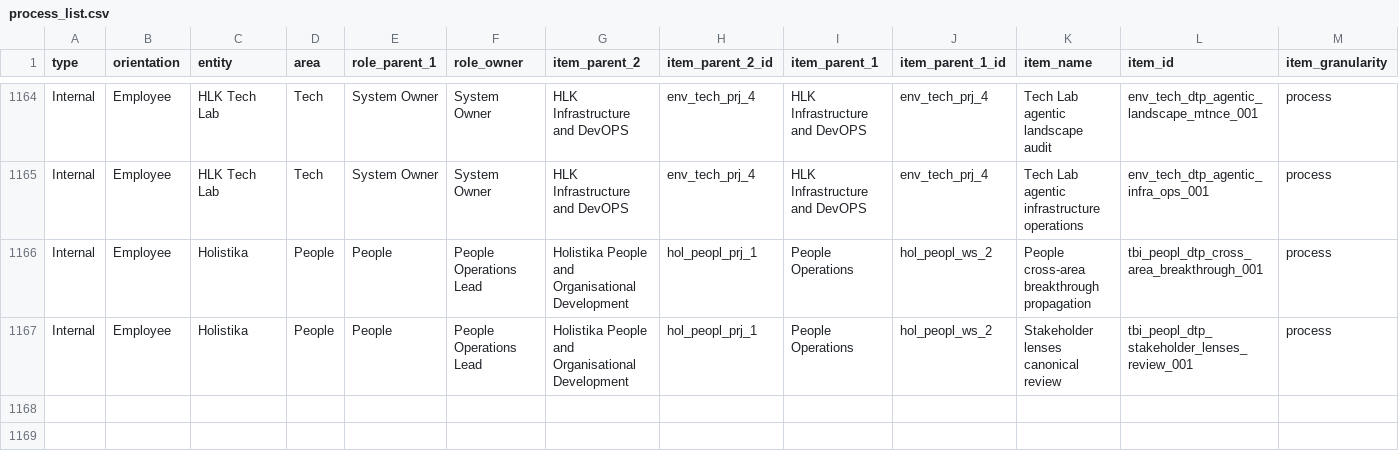
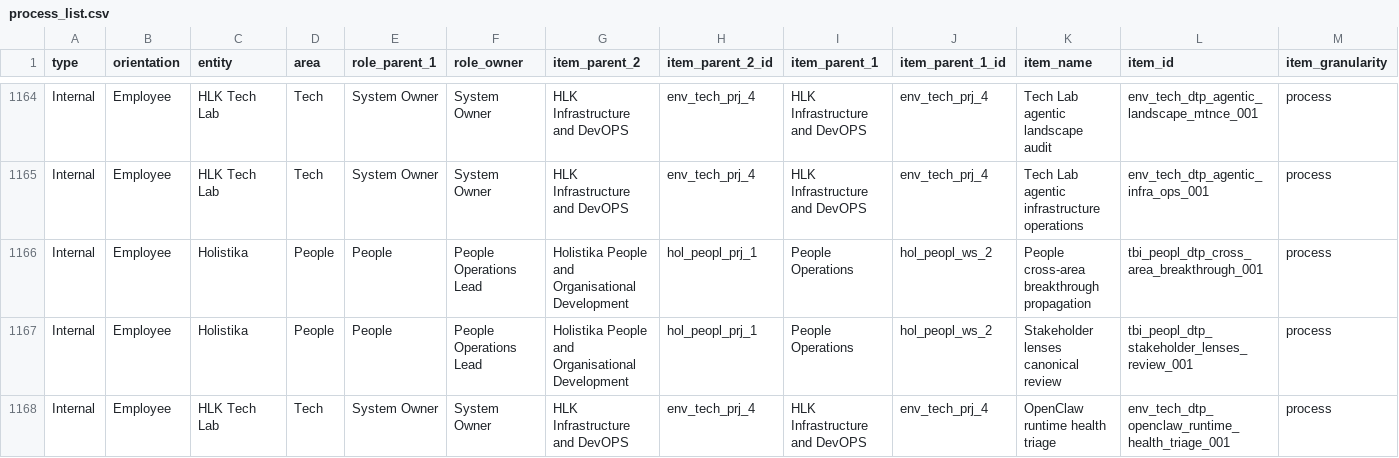
Before and after one commit to FraysaXII/openclaw-akos, a CSV file: docs/references/hlk/v3.0/Admin/O5-1/People/Compliance/canonicals/process_list.csv, drawn as a sheet; only a part is shown, gaps mark what is left out; rows hold the shown columns only; the diff names each change by its address in the sheet, - before the commit and + after, or states it on an @@ line.

Commit message:
feat(i87): P5 SOP+process_list pairing tranche - mint SOP review + env_tech_dtp_openclaw_runtime_health_triage_001 + Q1-Q6 ratify
Q5 operator ratify (mint-sop-with-process-tranche): SOP at status:review + process_list row in one canonical-CSV-gate tranche. Closes P5 SOP-META gate.

I87 P5 deliverables:
- SOP-OPENCLAW_RUNTIME_HEALTH_TRIAGE_001.md (~195 lines, status:review):
  * 8 sections (Purpose / Scope / Inputs / Triage tree / Outputs / Failure modes / Cross-refs / Promotion criteria)
  * 5-class triage tree (docker-sandbox-churn, low-context-warning, ws-token-expiration, plugins-allow-trust, bonjour-self-heal)
  * Paired with scripts/openclaw_health_escalate.py (P1 MVP)
  * Promotion criteria explicit (P6 closure UAT + validate_hlk PASS + operator inline-ratify)
- process_list.csv: env_tech_dtp_openclaw_runtime_health_triage_001 row
  * role_owner=System Owner; parent=env_tech_prj_4
  * cadence_type=event_triggered; pattern=pattern_paired_sop_runbook
  * description references SOP path + RCA memo for ws-token-expiration
- decision-log.md: D-IH-87-WAVE2-PAIRING entry (Q5 verdict)

I86 Wave 2 entry:
- reports/q1-q6-ratify-2026-05-16.md: traceability for all six operator verdicts
  * Q1 i85-p2-sweep-scope: all-external (~80 files)
  * Q2 i85-p4-sop-promotion: wait-for-sweep
  * Q3 i82-p1-talent: split-talent-tree (Talent-H + Talent-A)
  * Q4 i81-p1-baseline-scope: full-14-areas (deferred to sc-resume)
  * Q5 i87-p5-pairing: mint-sop-with-process-tranche (this commit)
  * Q6 wave-close-posture: execute-q1-q5-then-hand-off

Verification:
- validate_hlk.py: OVERALL: PASS (process_list, decision_register, ops_register clean)
- SOP frontmatter: status:review (per Q5; promotion gated on P6 UAT)

Closes I87 P5 (Q5 ratify). Unblocks I87 P6 closure UAT.

Cluster: I86 D-IH-86-C Wave 2 Q5.
Decisions: D-IH-87-A, D-IH-87-B, D-IH-87-C, D-IH-87-WAVE2-PAIRING.

```diff
--- a/docs/references/hlk/v3.0/Admin/O5-1/People/Compliance/canonicals/process_list.csv
+++ b/docs/references/hlk/v3.0/Admin/O5-1/People/Compliance/canonicals/process_list.csv
+row 1168: Internal | Employee | HLK Tech Lab | Tech | System Owner | System Owner | HLK Infrastructure and DevOPS | env_tech_prj_4 | HLK Infrastructure and DevOPS | env_tech_prj_4 | OpenClaw runtime health triage | env_tech_dtp_openclaw_runtime_health_triage_001 | process
```
Also changed, not shown: docs/wip/planning/87-openclaw-operator-runtime-hardening/files-modified.csv, 3 other files.
